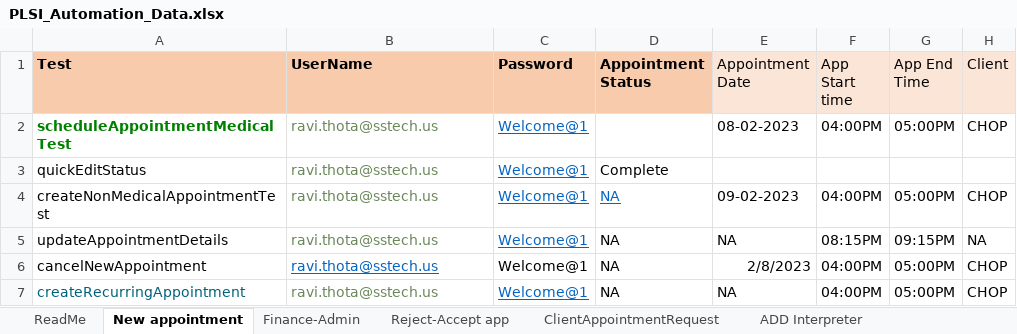
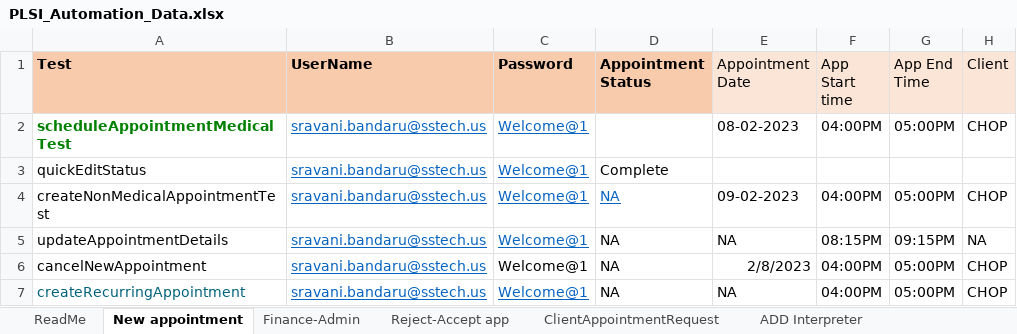
Before and after one commit to bheemarao-m595/PLSIAutomationBaseDemoPipeline, an Excel workbook: target/test-classes/data/PLSI_Automation_Data.xlsx, sheet New appointment, drawn as a sheet; only a part is shown; values as stored, in another font and other column widths than the file's, no borders; the diff names each change by its address in the sheet, - before the commit and + after, or states it on an @@ line.

Commit message:
Modify the url and user mail id to execute

```diff
--- a/target/test-classes/data/PLSI_Automation_Data.xlsx (sheet New appointment)
+++ b/target/test-classes/data/PLSI_Automation_Data.xlsx (sheet New appointment)
-B2:B7 (UserName): ravi.thota@sstech.us
+B2:B7 (UserName): sravani.bandaru@sstech.us
@@ B2:B5 underline: off → on, text colour: #6A8759 → #0563C1 @@
@@ B7 underline: off → on, text colour: #6A8759 → #0563C1 @@
```
Also changed, not shown: sheet Interpreter_Details, sheet Interpreter_Offer, 15 other files.
